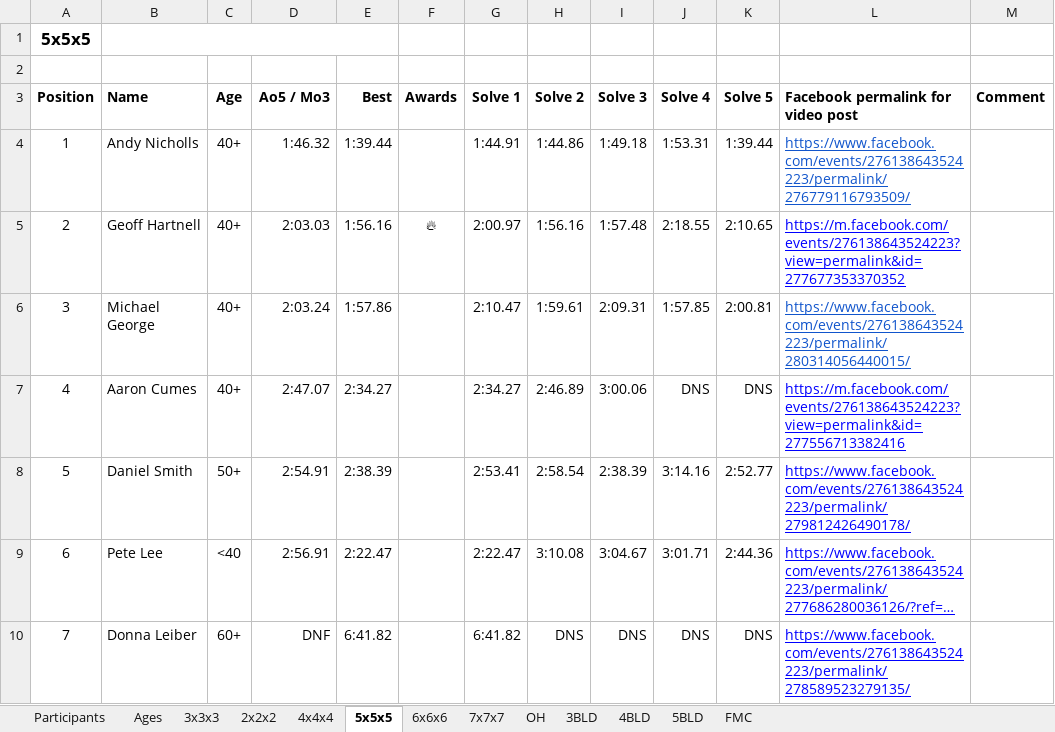
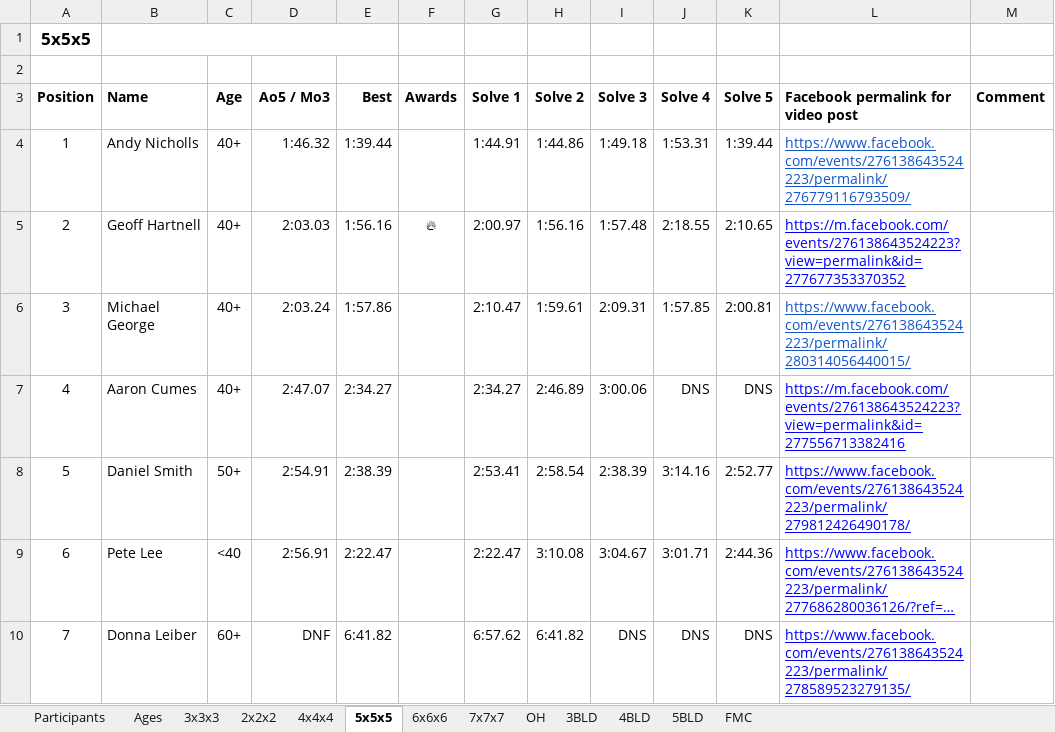
Before and after one commit to Logiqx/scw-comp, an Excel workbook: data/2020-05-12/SCW Weekly Competition - 2020-05-12.xlsx, sheet 5x5x5, drawn as a sheet; long unchanged cells end in …; values as stored, in another font and other column widths than the file's, no borders; the diff names each change by its address in the sheet, - before the commit and + after, or states it on an @@ line.

```diff
--- a/data/2020-05-12/SCW Weekly Competition - 2020-05-12.xlsx (sheet 5x5x5)
+++ b/data/2020-05-12/SCW Weekly Competition - 2020-05-12.xlsx (sheet 5x5x5)
-G10 (Solve 1): 6:41.82
+G10 (Solve 1): 6:57.62
-H10 (Solve 2): DNS
+H10 (Solve 2): 6:41.82
```
Also changed, not shown: sheet FMC, sheet 7x7x7, sheet 6x6x6, sheet 4x4x4, 6 other files.
